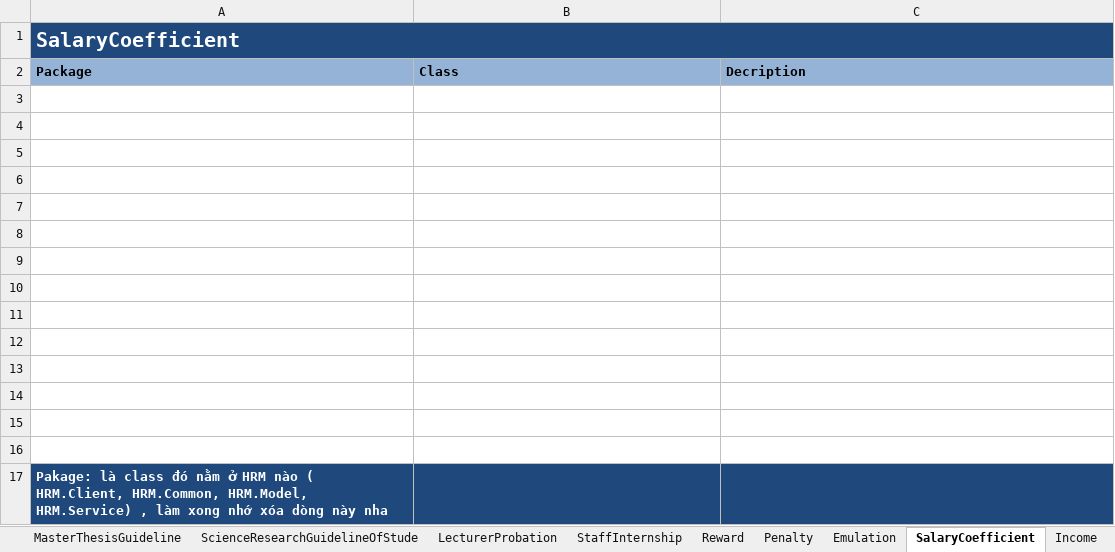
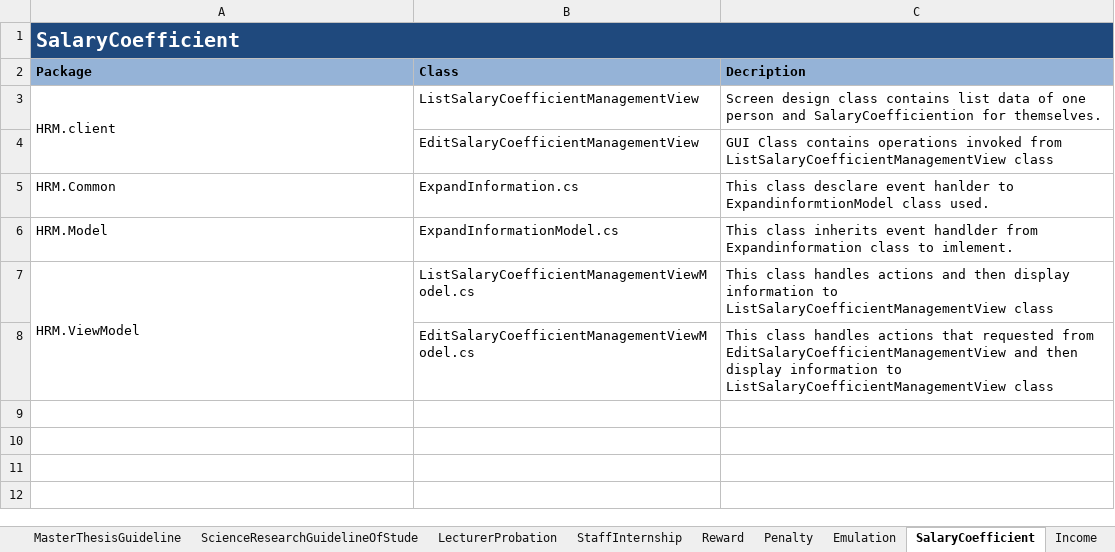
Before and after one commit to google-code-export/hrm-k14vlu, an Excel workbook: Detail Design/HRM_File List.xlsx, sheet SalaryCoefficient, drawn as a sheet; values as stored, in another font and other column widths than the file's, no borders; removed rows and columns are numbered as before the commit, all else as after; the diff names each change by its address in the sheet, - before the commit and + after, or states it on an @@ line.

```diff
--- a/Detail Design/HRM_File List.xlsx (sheet SalaryCoefficient)
+++ b/Detail Design/HRM_File List.xlsx (sheet SalaryCoefficient)
-row 3: (empty)
+row 3: HRM.client | ListSalaryCoefficientManagementView | Screen design class contains list data of one person and SalaryCoefficiention for themselves.
+A3:A4 merged
-row 4: (empty)
+row 4:  | EditSalaryCoefficientManagementView | GUI Class contains operations invoked from ListSalaryCoefficientManagementView class
-row 5: (empty)
+row 5: HRM.Common | ExpandInformation.cs | This class desclare event hanlder to ExpandinformtionModel class used.
-row 6: (empty)
+row 6: HRM.Model | ExpandInformationModel.cs | This class inherits event handlder from Expandinformation class to imlement.
-row 7: (empty)
+row 7: HRM.ViewModel | ListSalaryCoefficientManagementViewModel.cs | This class handles actions and then display information to ListSalaryCoefficientManagementView class
+A7:A8 merged
-row 8: (empty)
+row 8:  | EditSalaryCoefficientManagementViewModel.cs | This class handles actions that requested from EditSalaryCoefficientManagementView and then display information to ListSalaryCoefficientManagementView class
-row 9: (empty)
-row 10: (empty)
-row 11: (empty)
-row 12: (empty)
-row 13: (empty)
-row 14: (empty)
-row 15: (empty)
-row 16: (empty)
-row 17: Pakage: là class đó nằm ở HRM nào ( HRM.Client, HRM.Common, HRM.Model, HRM.Service) , làm xong nhớ xóa dòng này nha
```
Also changed, not shown: sheet Facilitate, sheet Income, sheet Subject, sheet File List.
